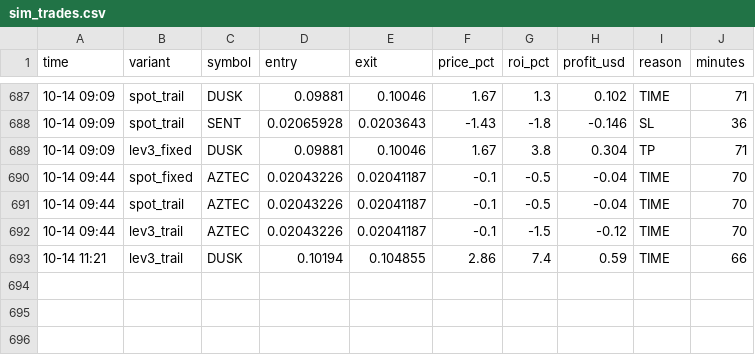
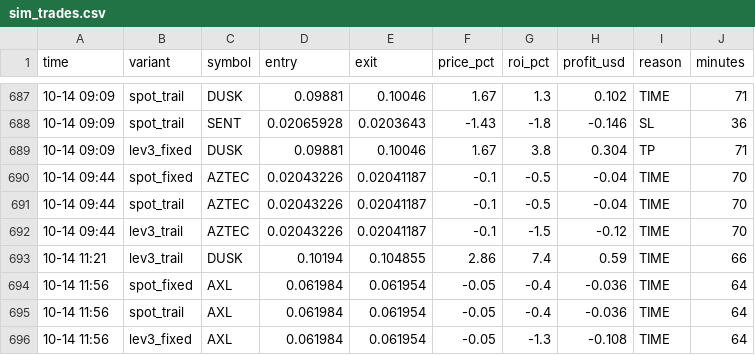
Before and after one commit to Ehsan2893/top1000.py, a CSV file: sim_trades.csv, drawn as a sheet; only a part is shown, gaps mark what is left out; the diff names each change by its address in the sheet, - before the commit and + after, or states it on an @@ line.

```diff
--- a/sim_trades.csv
+++ b/sim_trades.csv
+row 694: 10-14 11:56 | spot_fixed | AXL | 0.061984 | 0.061954 | -0.05 | -0.4 | -0.036 | TIME | 64
+row 695: 10-14 11:56 | spot_trail | AXL | 0.061984 | 0.061954 | -0.05 | -0.4 | -0.036 | TIME | 64
+row 696: 10-14 11:56 | lev3_fixed | AXL | 0.061984 | 0.061954 | -0.05 | -1.3 | -0.108 | TIME | 64
```
Also changed, not shown: 2 other files.
